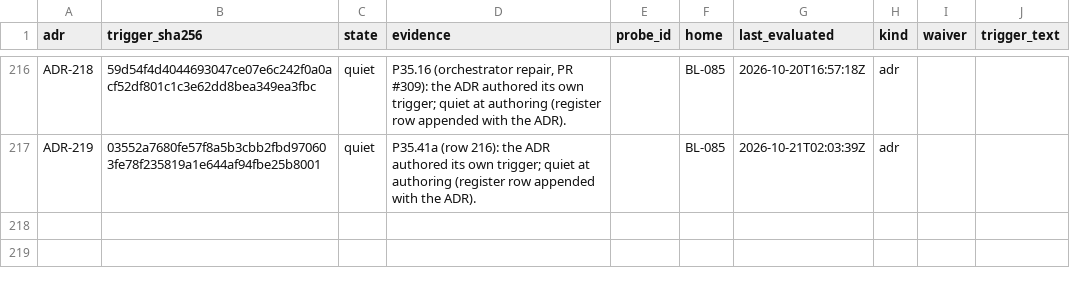
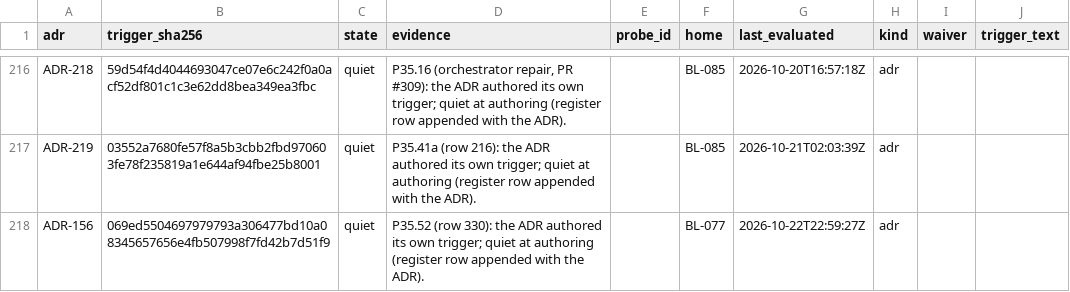
Before and after one commit to SteveVitali/Eleutheria, a CSV file: docs/build/reports/adr_triggers/ADR_TRIGGERS.csv, drawn as a sheet; only a part is shown, gaps mark what is left out; the diff names each change by its address in the sheet, - before the commit and + after, or states it on an @@ line.

```diff
--- a/docs/build/reports/adr_triggers/ADR_TRIGGERS.csv
+++ b/docs/build/reports/adr_triggers/ADR_TRIGGERS.csv
+row 218: ADR-156 | 069ed5504697979793a306477bd10a08345657656e4fb507998f7fd42b7d51f9 | quiet | P35.52 (row 330): the ADR authored its own trigger; quiet at authoring (register row appended with the ADR). |  | BL-077 | 2026-10-22T22:59:27Z | adr
```
Also changed, not shown: docs/build/BACKLOG.csv, 43 other files.
